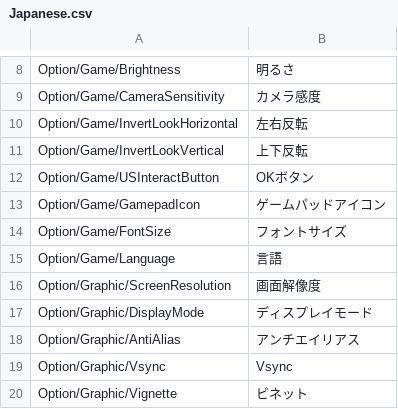
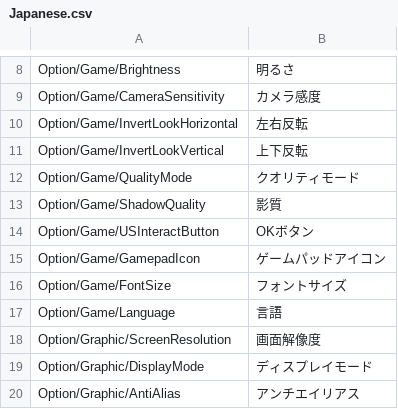
Before and after one commit to IrvineLee/HorrorGameA, a CSV file: Assets/Data/UILocalization/Japanese.csv, drawn as a sheet; only a part is shown, gaps mark what is left out; the shorter side is filled out with more unchanged rows; the diff names each change by its address in the sheet, - before the commit and + after, or states it on an @@ line.

Commit message:
able to change the shadow quality + fixed the focus and sliding ui for options

```diff
--- a/Assets/Data/UILocalization/Japanese.csv
+++ b/Assets/Data/UILocalization/Japanese.csv
+row 12: Option/Game/QualityMode | クオリティモード
+row 13: Option/Game/ShadowQuality | 影質
```
Also changed, not shown: Assets/Data/UILocalization/English.csv, 13 other files.
